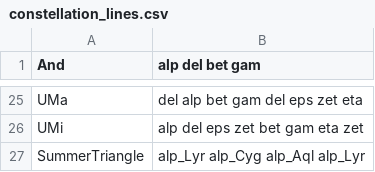
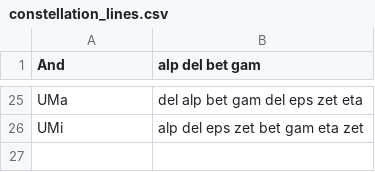
Before and after one commit to axtk/axtk.github.io, a CSV file: x/assets/stars/data/constellation_lines.csv, drawn as a sheet; only a part is shown, gaps mark what is left out; the diff names each change by its address in the sheet, - before the commit and + after, or states it on an @@ line.

Commit message:
remove unused constellation-related csvs

```diff
--- a/x/assets/stars/data/constellation_lines.csv
+++ b/x/assets/stars/data/constellation_lines.csv
-row 27: SummerTriangle | alp_Lyr alp_Cyg alp_Aql alp_Lyr
```
Also changed, not shown: 2 other files.
